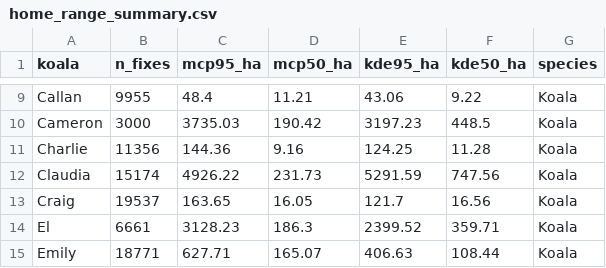
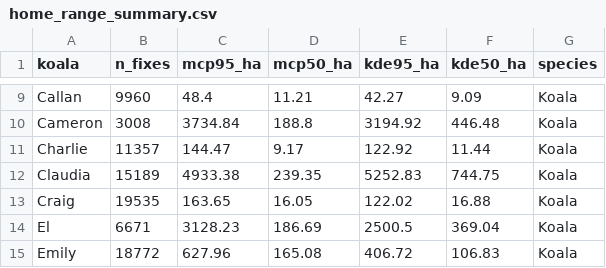
Before and after one commit to ellenforbes/koalas_gliders, a CSV file: tables/home_range_summary.csv, drawn as a sheet; only a part is shown, gaps mark what is left out; the diff covers the shown part only; the diff names each change by its address in the sheet, - before the commit and + after, or states it on an @@ line.

```diff
--- a/tables/home_range_summary.csv
+++ b/tables/home_range_summary.csv
-B9 (n_fixes): 9955
+B9 (n_fixes): 9960
-E9 (kde95_ha): 43.06
+E9 (kde95_ha): 42.27
-F9 (kde50_ha): 9.22
+F9 (kde50_ha): 9.09
-B10 (n_fixes): 3000
+B10 (n_fixes): 3008
-C10 (mcp95_ha): 3735.03
+C10 (mcp95_ha): 3734.84
-D10 (mcp50_ha): 190.42
+D10 (mcp50_ha): 188.8
-E10 (kde95_ha): 3197.23
+E10 (kde95_ha): 3194.92
-F10 (kde50_ha): 448.5
+F10 (kde50_ha): 446.48
-B11 (n_fixes): 11356
+B11 (n_fixes): 11357
-C11 (mcp95_ha): 144.36
+C11 (mcp95_ha): 144.47
-D11 (mcp50_ha): 9.16
+D11 (mcp50_ha): 9.17
-E11 (kde95_ha): 124.25
+E11 (kde95_ha): 122.92
-F11 (kde50_ha): 11.28
+F11 (kde50_ha): 11.44
-B12 (n_fixes): 15174
+B12 (n_fixes): 15189
-C12 (mcp95_ha): 4926.22
+C12 (mcp95_ha): 4933.38
-D12 (mcp50_ha): 231.73
+D12 (mcp50_ha): 239.35
-E12 (kde95_ha): 5291.59
+E12 (kde95_ha): 5252.83
-F12 (kde50_ha): 747.56
+F12 (kde50_ha): 744.75
-B13 (n_fixes): 19537
+B13 (n_fixes): 19535
-E13 (kde95_ha): 121.7
+E13 (kde95_ha): 122.02
-F13 (kde50_ha): 16.56
+F13 (kde50_ha): 16.88
-B14 (n_fixes): 6661
+B14 (n_fixes): 6671
-D14 (mcp50_ha): 186.3
+D14 (mcp50_ha): 186.69
-E14 (kde95_ha): 2399.52
+E14 (kde95_ha): 2500.5
-F14 (kde50_ha): 359.71
+F14 (kde50_ha): 369.04
-B15 (n_fixes): 18771
+B15 (n_fixes): 18772
-C15 (mcp95_ha): 627.71
+C15 (mcp95_ha): 627.96
-D15 (mcp50_ha): 165.07
+D15 (mcp50_ha): 165.08
-E15 (kde95_ha): 406.63
+E15 (kde95_ha): 406.72
-F15 (kde50_ha): 108.44
+F15 (kde50_ha): 106.83
```
Also changed, not shown: 150 edited cells elsewhere in this file, tables/beacon_detections.csv, tables/beacon_pairs.csv, 9 other files.
